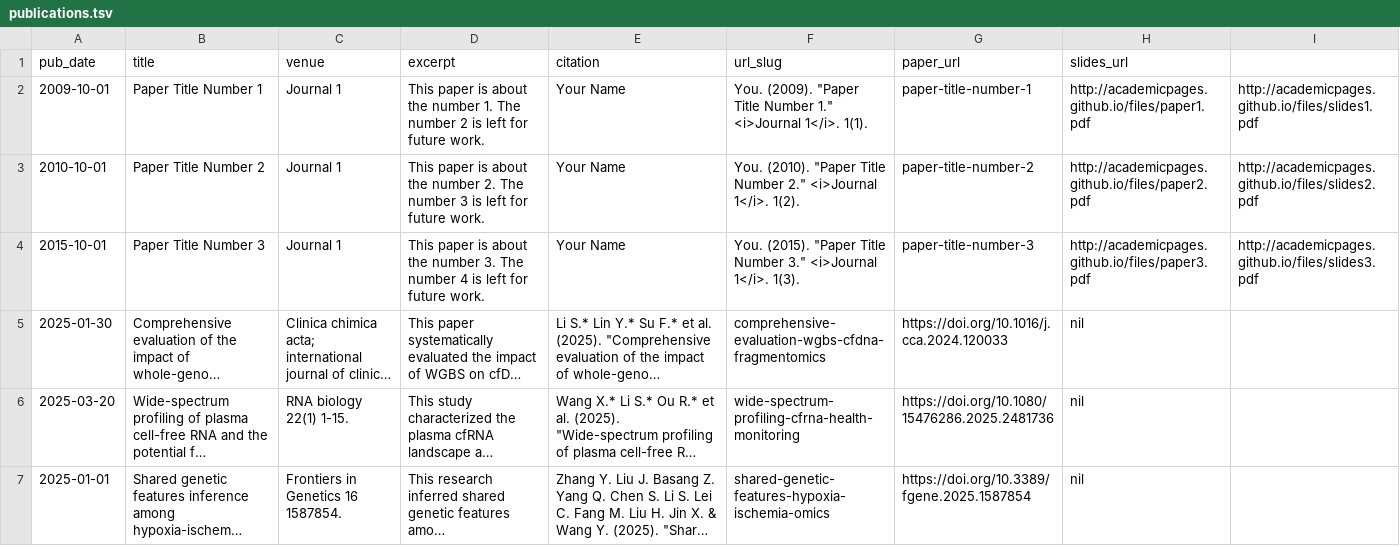
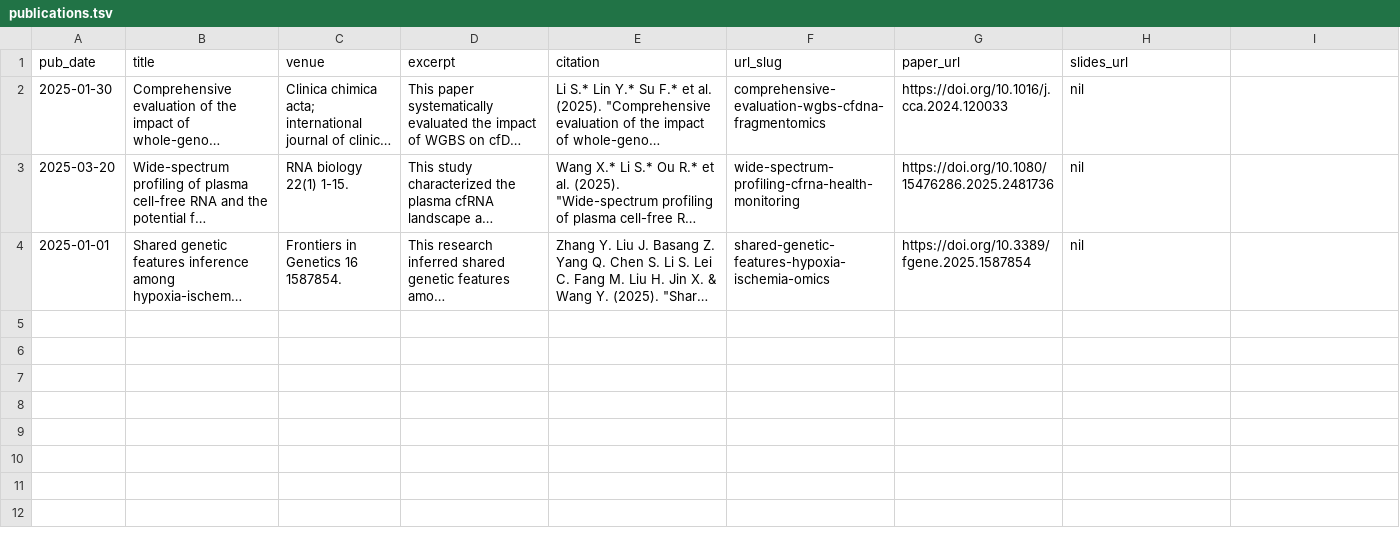
Before and after one commit to AlfredLSG/Shaogang.Li, a TSV file: markdown_generator/publications.tsv, drawn as a sheet; long unchanged cells end in …; the diff names each change by its address in the sheet, - before the commit and + after, or states it on an @@ line.

Commit message:
Update publications.tsv

```diff
--- a/markdown_generator/publications.tsv
+++ b/markdown_generator/publications.tsv
-row 2: 2009-10-01 | Paper Title Number 1 | Journal 1 | This paper is about the number 1. The number 2 is left for future work. | Your Name | You. (2009). "Paper Title Number 1." <i>Journal 1</i>. 1(1). | paper-title-number-1 | http://academicpages.github.io/files/paper1.pdf | http://academicpages.github.io/files/slides1.pdf
-row 3: 2010-10-01 | Paper Title Number 2 | Journal 1 | This paper is about the number 2. The number 3 is left for future work. | Your Name | You. (2010). "Paper Title Number 2." <i>Journal 1</i>. 1(2). | paper-title-number-2 | http://academicpages.github.io/files/paper2.pdf | http://academicpages.github.io/files/slides2.pdf
-row 4: 2015-10-01 | Paper Title Number 3 | Journal 1 | This paper is about the number 3. The number 4 is left for future work. | Your Name | You. (2015). "Paper Title Number 3." <i>Journal 1</i>. 1(3). | paper-title-number-3 | http://academicpages.github.io/files/paper3.pdf | http://academicpages.github.io/files/slides3.pdf
```
